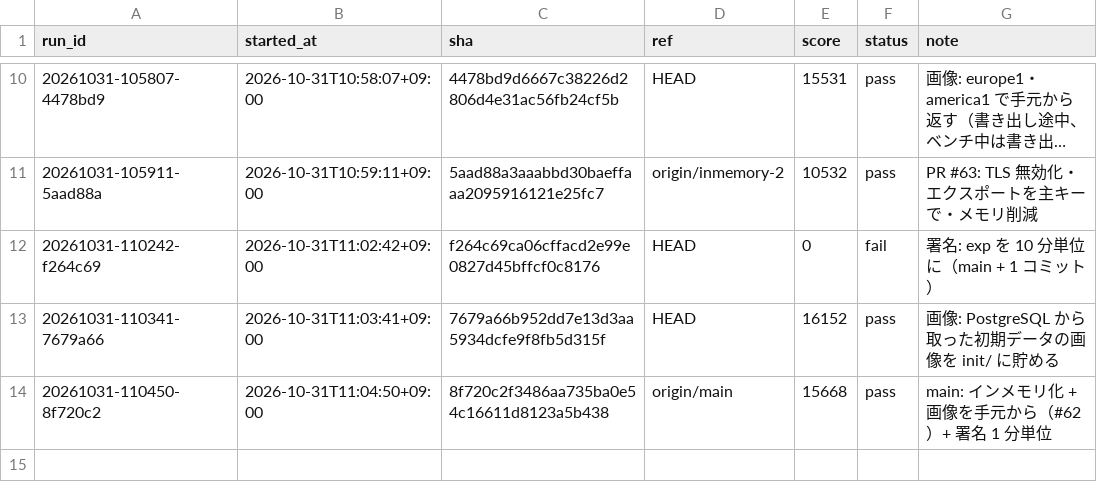
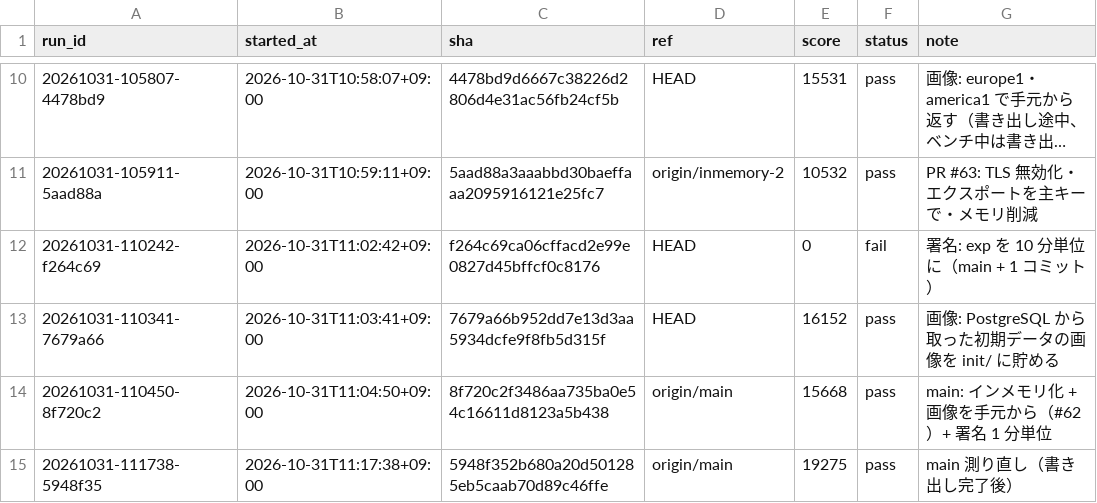
Before and after one commit to tmokmss/isucon-2026, a TSV file: runs/history.tsv, drawn as a sheet; only a part is shown, gaps mark what is left out; long unchanged cells end in ….

```diff
--- a/runs/history.tsv
+++ b/runs/history.tsv
@@ -14 +14,2 @@ run_id	started_at	sha	ref	score	status	note
 20261031-110450-8f720c2	2026-10-31T11:04:50+09:00	8f720c2f3486aa735ba0e54c16611d8123a5b438	origin/main	15668	pass	main: インメモリ化 + 画像を手元から（#62）+ 署名 1 分単位
+20261031-111738-5948f35	2026-10-31T11:17:38+09:00	5948f352b680a20d501285eb5caab70d89c46ffe	origin/main	19275	pass	main 測り直し（書き出し完了後）
```
